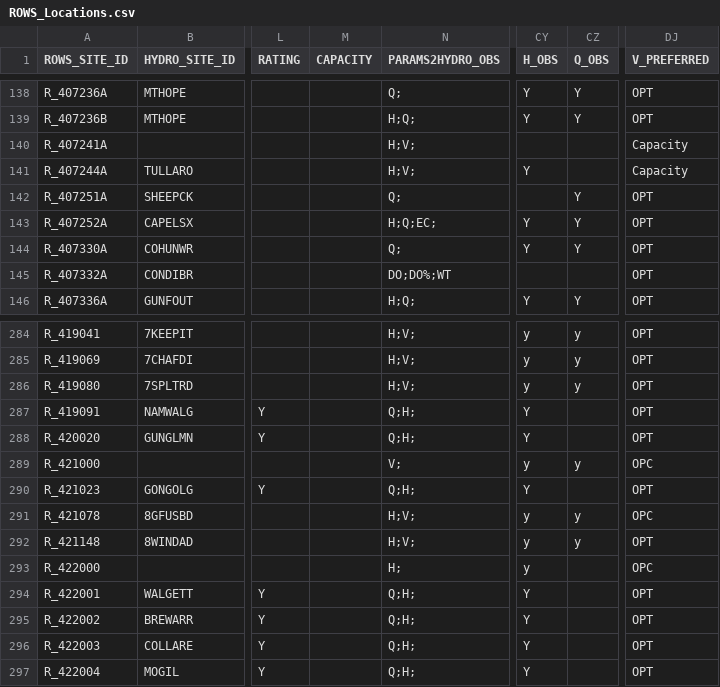
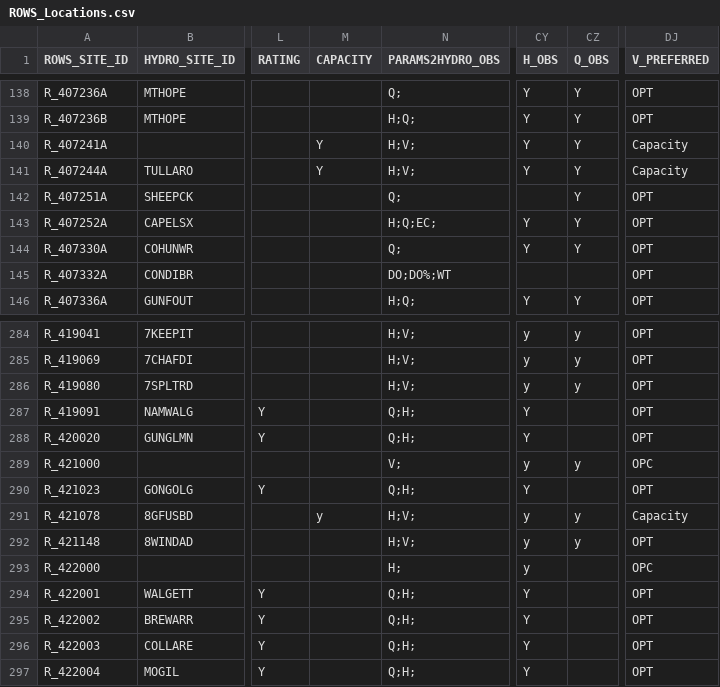
Before and after one commit to lawrenceMDBA/test, a CSV file: Config/MapLayerFiles/ROWS_Locations.csv, drawn as a sheet; only a part is shown, gaps mark what is left out; the diff names each change by its address in the sheet, - before the commit and + after, or states it on an @@ line.

Commit message:
Metadata update - 04072017

```diff
--- a/Config/MapLayerFiles/ROWS_Locations.csv
+++ b/Config/MapLayerFiles/ROWS_Locations.csv
-M140:M141 (CAPACITY): (empty)
+M140:M141 (CAPACITY): Y
-CY140 (H_OBS): (empty)
+CY140 (H_OBS): Y
-CZ140:CZ141 (Q_OBS): (empty)
+CZ140:CZ141 (Q_OBS): Y
-M291 (CAPACITY): (empty)
+M291 (CAPACITY): y
-DJ291 (V_PREFERRED): OPC
+DJ291 (V_PREFERRED): Capacity
```
